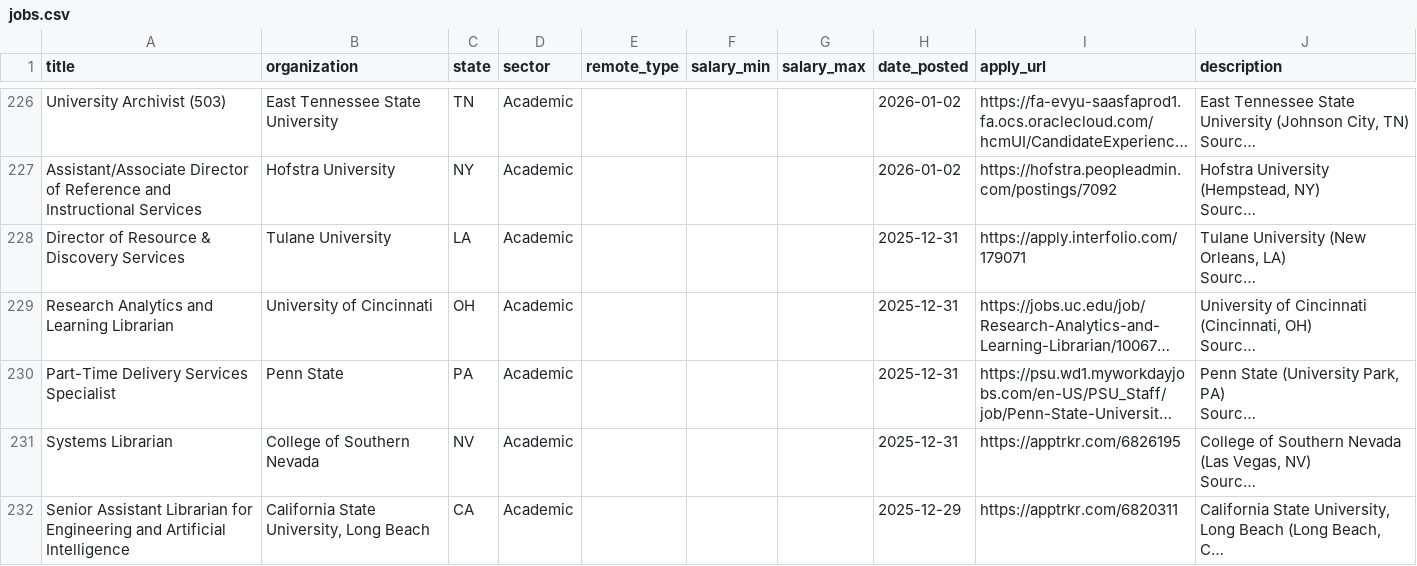
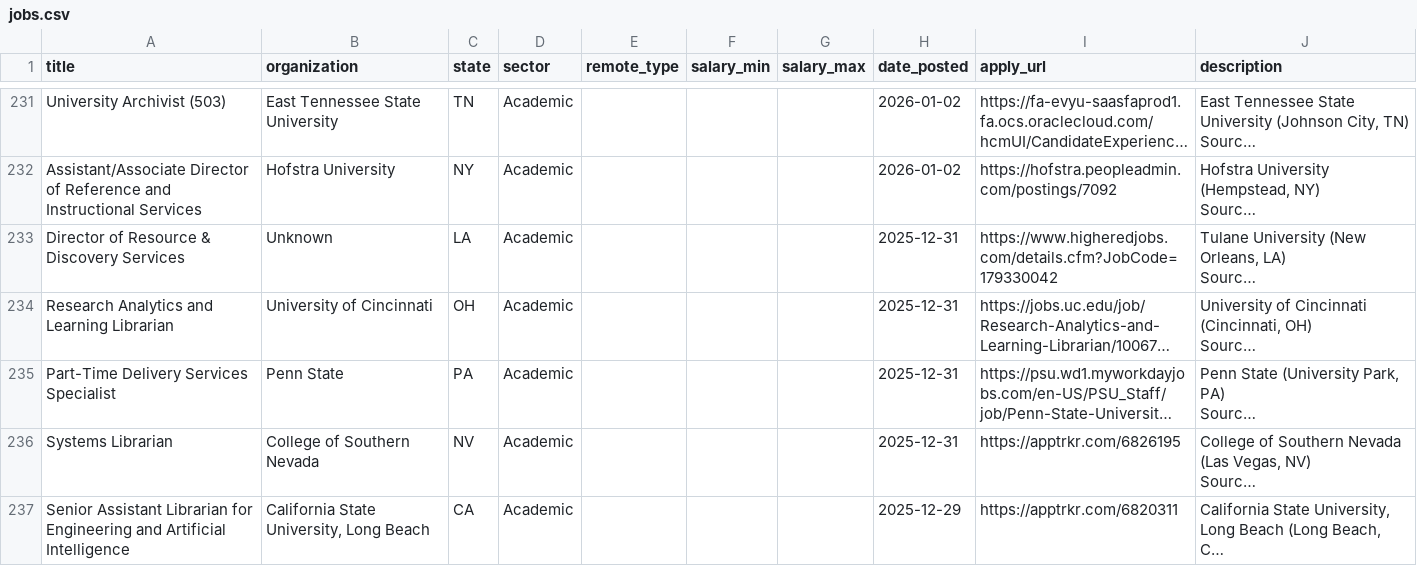
Before and after one commit to emmagheck/job_scraping, a CSV file: jobs.csv, drawn as a sheet; only a part is shown, gaps mark what is left out; long unchanged cells end in …; addresses are those after the commit; the diff covers the shown part only; the diff names each change by its address in the sheet, - before the commit and + after, or states it on an @@ line.

```diff
--- a/jobs.csv
+++ b/jobs.csv
-B233 (organization): Tulane University
+B233 (organization): Unknown
-I233 (apply_url): https://apply.interfolio.com/179071
+I233 (apply_url): https://www.higheredjobs.com/details.cfm?JobCode=179330042
```
Also changed, not shown: 15 added rows, 12 removed rows and 4 edited cells elsewhere in this file.
